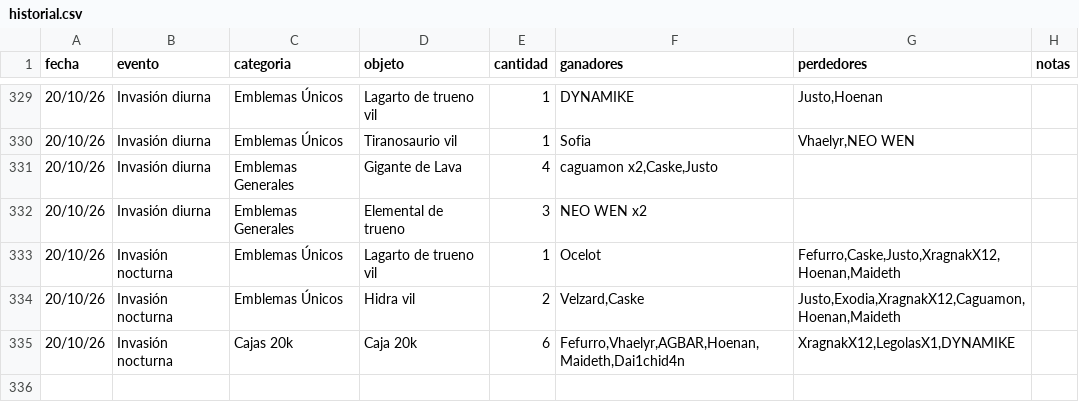
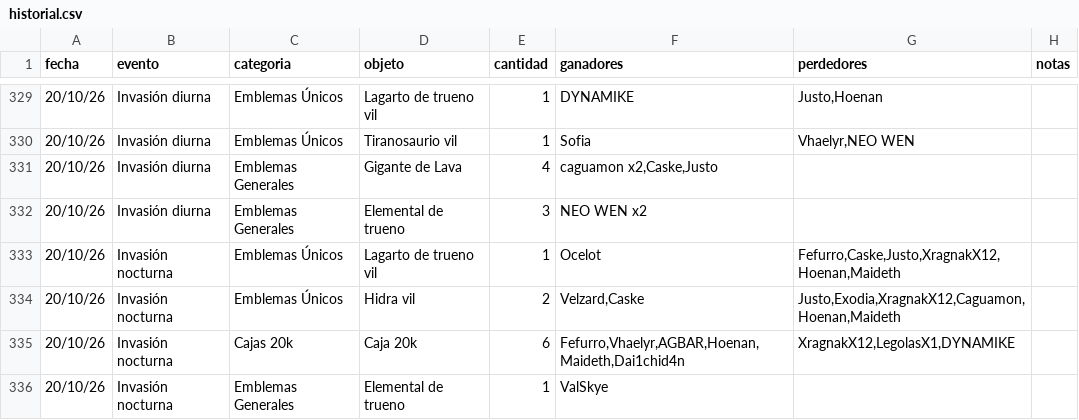
Before and after one commit to apostholz/Bot-Subastas-Prueba-, a CSV file: historial.csv, drawn as a sheet; only a part is shown, gaps mark what is left out; the diff names each change by its address in the sheet, - before the commit and + after, or states it on an @@ line.

Commit message:
Sync historial.csv desde bot (2026-10-21 00:09)

```diff
--- a/historial.csv
+++ b/historial.csv
+row 336: 20/10/26 | Invasión nocturna | Emblemas Generales | Elemental de trueno | 1 | ValSkye
```
